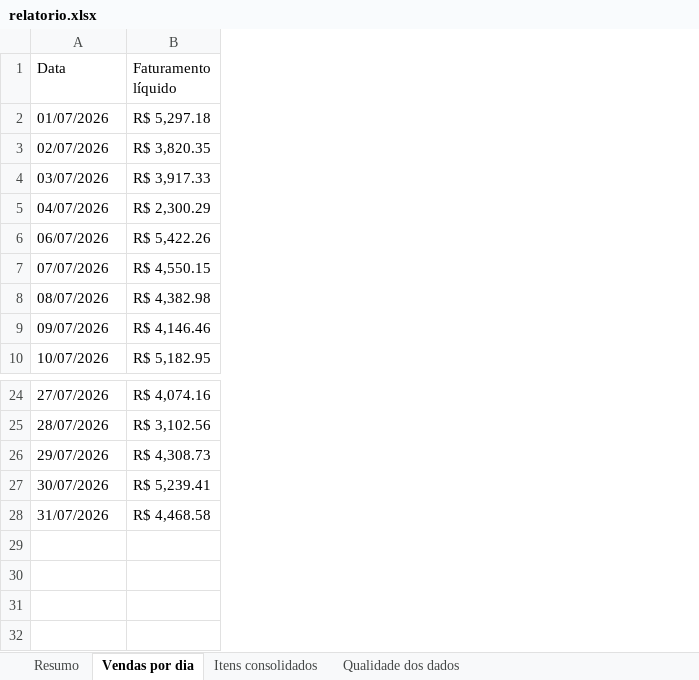
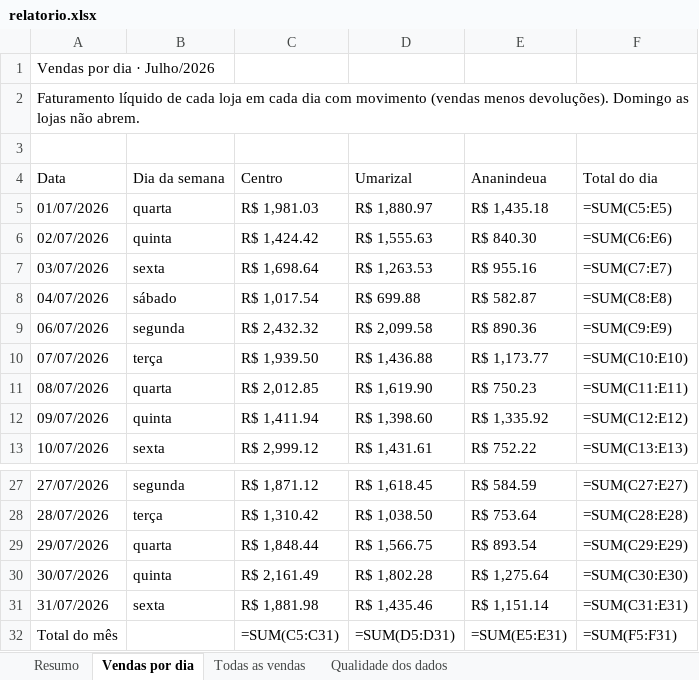
Before and after one commit to jvtdemiranda/automacao-relatorio-vendas, an Excel workbook: saida/2026-07/relatorio.xlsx, sheet Vendas por dia, drawn as a sheet; only a part is shown, gaps mark what is left out; values as stored, in another font and other column widths than the file's, no cell formats; formulas without a stored value are shown as written; charts and pictures not drawn; removed rows and columns are numbered as before the commit, all else as after; the diff names each change by its address in the sheet, - before the commit and + after, or states it on an @@ line.

```diff
--- a/saida/2026-07/relatorio.xlsx (sheet Vendas por dia)
+++ b/saida/2026-07/relatorio.xlsx (sheet Vendas por dia)
-sheet tab: Itens consolidados
+sheet tab: Todas as vendas
-column B (Faturamento líquido), rows 2-10: R$ 5,297.18 | R$ 3,820.35 | R$ 3,917.33 | R$ 2,300.29 | R$ 5,422.26 | R$ 4,550.15 | R$ 4,382.98 | R$ 4,146.46 | R$ 5,182.95; rows 24-28: R$ 4,074.16 | R$ 3,102.56 | R$ 4,308.73 | R$ 5,239.41 | R$ 4,468.58
+column B (Dia da semana), rows 5-13: quarta | quinta | sexta | sábado | segunda | terça | quarta | quinta | sexta; rows 27-31: segunda | terça | quarta | quinta | sexta
+column C (Centro), rows 5-13: R$ 1,981.03 | R$ 1,424.42 | R$ 1,698.64 | R$ 1,017.54 | R$ 2,432.32 | R$ 1,939.50 | R$ 2,012.85 | R$ 1,411.94 | R$ 2,999.12; rows 27-31: R$ 1,871.12 | R$ 1,310.42 | R$ 1,848.44 | R$ 2,161.49 | R$ 1,881.98
+column D (Umarizal), rows 5-13: R$ 1,880.97 | R$ 1,555.63 | R$ 1,263.53 | R$ 699.88 | R$ 2,099.58 | R$ 1,436.88 | R$ 1,619.90 | R$ 1,398.60 | R$ 1,431.61; rows 27-31: R$ 1,618.45 | R$ 1,038.50 | R$ 1,566.75 | R$ 1,802.28 | R$ 1,435.46
+column E (Ananindeua), rows 5-13: R$ 1,435.18 | R$ 840.30 | R$ 955.16 | R$ 582.87 | R$ 890.36 | R$ 1,173.77 | R$ 750.23 | R$ 1,335.92 | R$ 752.22; rows 27-31: R$ 584.59 | R$ 753.64 | R$ 893.54 | R$ 1,275.64 | R$ 1,151.14
+column F (Total do dia), rows 5-13: =SUM(C5:E5) | =SUM(C6:E6) | =SUM(C7:E7) | =SUM(C8:E8) | =SUM(C9:E9) | =SUM(C10:E10) | =SUM(C11:E11) | =SUM(C12:E12) | =SUM(C13:E13); rows 27-31: =SUM(C27:E27) | =SUM(C28:E28) | =SUM(C29:E29) | =SUM(C30:E30) | =SUM(C31:E31)
+row 1: Vendas por dia · Julho/2026
+row 2: Faturamento líquido de cada loja em cada dia com movimento (vendas menos devoluções). Domingo as lojas não abrem.
+row 3: (empty)
+row 32: Total do mês |  | =SUM(C5:C31) | =SUM(D5:D31) | =SUM(E5:E31) | =SUM(F5:F31)
```
Also changed, not shown: sheet Resumo, sheet Qualidade dos dados, sheet Todas as vendas, cell formats, charts or pictures, public/relatorio.xlsx, saida/2026-08/relatorio.xlsx, 7 other files.
